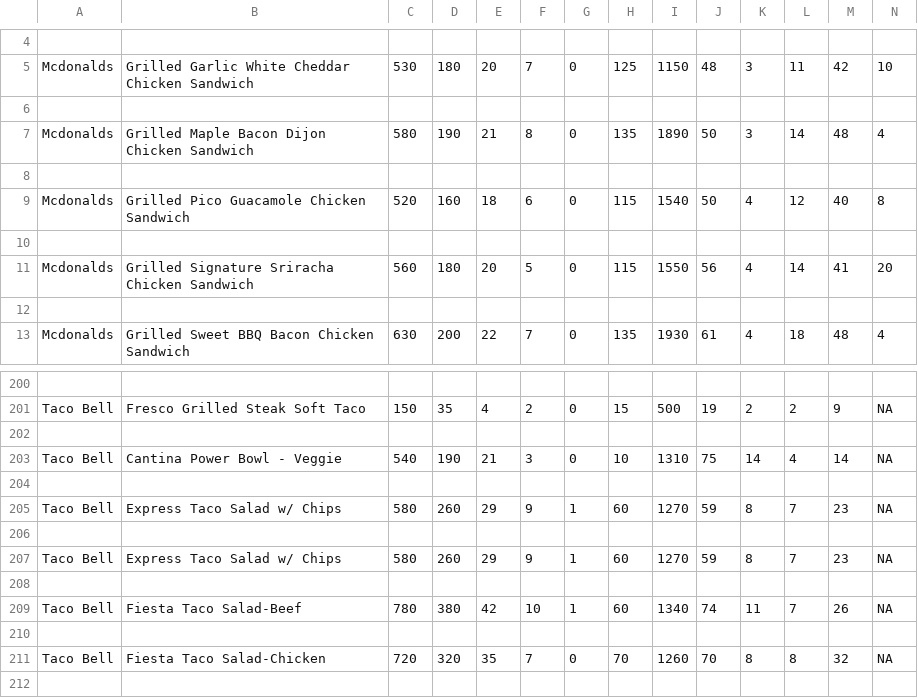
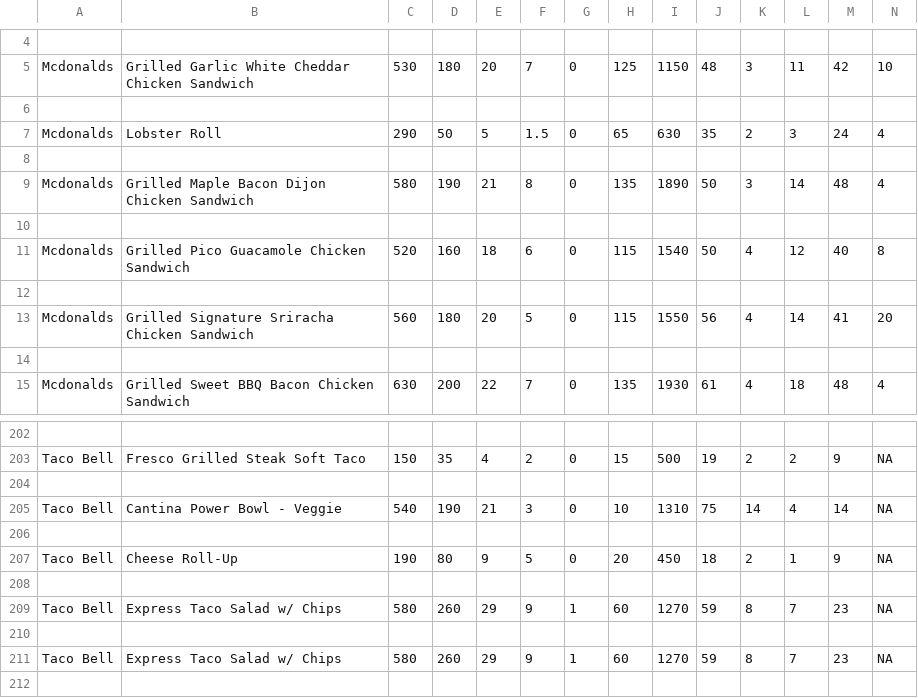
Before and after one commit to shaunT-08/2025-High-School-I-O-Hackathon, a CSV file: healthy_foods.csv, drawn as a sheet; only a part is shown, gaps mark what is left out; the shorter side is filled out with more unchanged rows; rows hold the shown columns only; the diff names each change by its address in the sheet, - before the commit and + after, or states it on an @@ line.

```diff
--- a/healthy_foods.csv
+++ b/healthy_foods.csv
+row 7: Mcdonalds | Lobster Roll | 290 | 50 | 5 | 1.5 | 0 | 65 | 630 | 35 | 2 | 3 | 24 | 4
+row 8: (empty)
+row 206: (empty)
+row 207: Taco Bell | Cheese Roll-Up | 190 | 80 | 9 | 5 | 0 | 20 | 450 | 18 | 2 | 1 | 9 | NA
```
Also changed, not shown: unhealthy_foods.csv.
